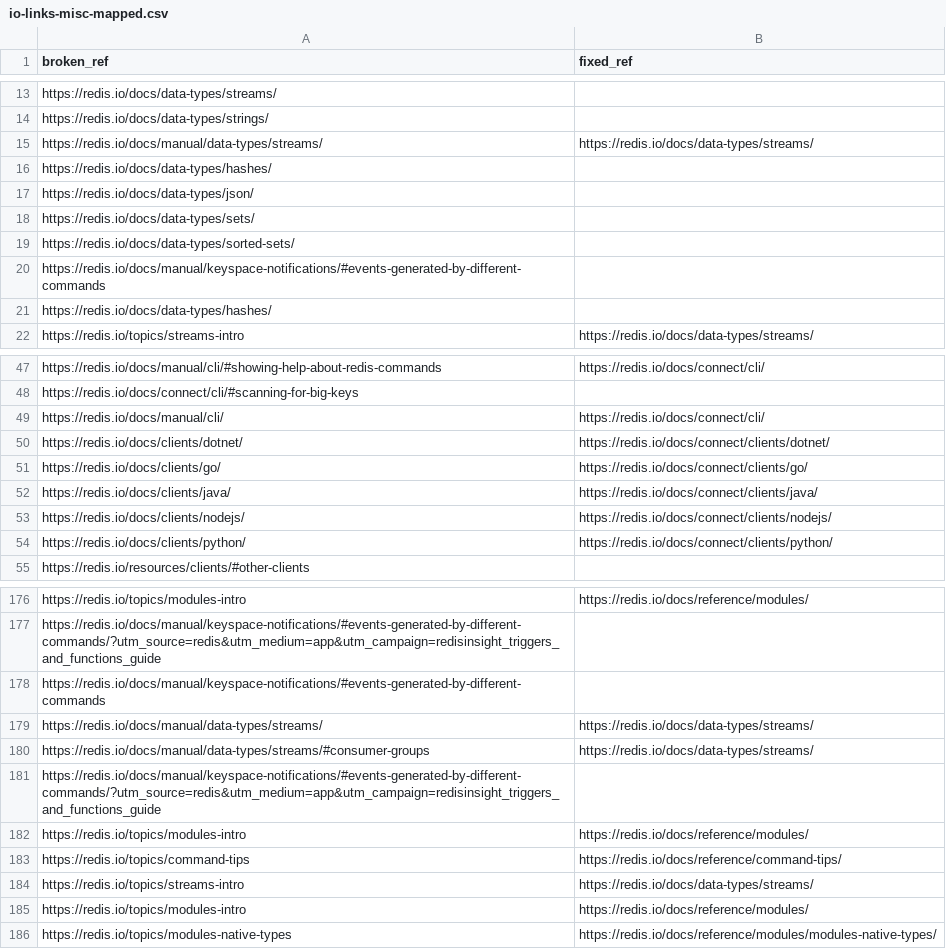
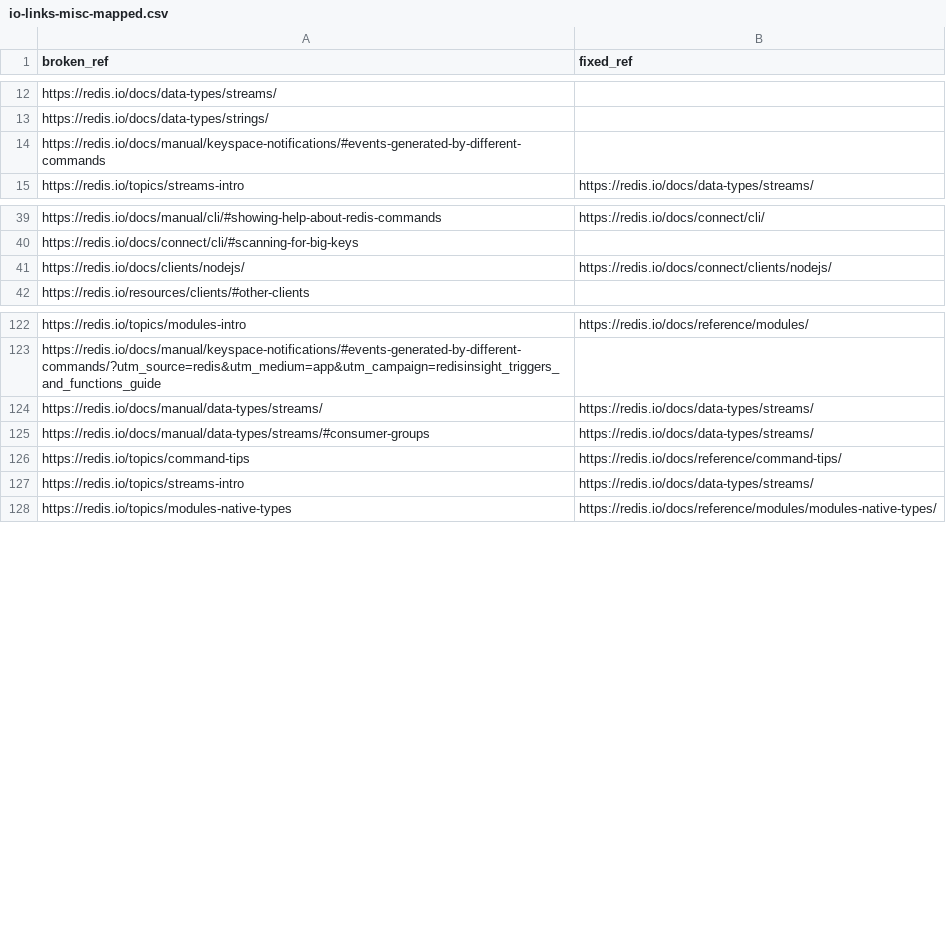
Before and after one commit to redis/docs, a CSV file: build/migrate/io-links-misc-mapped.csv, drawn as a sheet; only a part is shown, gaps mark what is left out; the diff covers the shown part only.

```diff
--- a/build/migrate/io-links-misc-mapped.csv
+++ b/build/migrate/io-links-misc-mapped.csv
@@ -14,9 +13,3 @@ https://redis.io/docs/data-types/streams/;
 https://redis.io/docs/data-types/strings/;
-https://redis.io/docs/manual/data-types/streams/;https://redis.io/docs/data-types/streams/
-https://redis.io/docs/data-types/hashes/;
-https://redis.io/docs/data-types/json/;
-https://redis.io/docs/data-types/sets/;
-https://redis.io/docs/data-types/sorted-sets/;
 https://redis.io/docs/manual/keyspace-notifications/#events-generated-by-different-commands;
-https://redis.io/docs/data-types/hashes/;
 https://redis.io/topics/streams-intro;https://redis.io/docs/data-types/streams/
@@ -48,8 +40,3 @@ https://redis.io/docs/manual/cli/#showing-help-about-redis-commands;https://redi
 https://redis.io/docs/connect/cli/#scanning-for-big-keys;
-https://redis.io/docs/manual/cli/;https://redis.io/docs/connect/cli/
-https://redis.io/docs/clients/dotnet/;https://redis.io/docs/connect/clients/dotnet/
-https://redis.io/docs/clients/go/;https://redis.io/docs/connect/clients/go/
-https://redis.io/docs/clients/java/;https://redis.io/docs/connect/clients/java/
 https://redis.io/docs/clients/nodejs/;https://redis.io/docs/connect/clients/nodejs/
-https://redis.io/docs/clients/python/;https://redis.io/docs/connect/clients/python/
 https://redis.io/resources/clients/#other-clients;
@@ -177,10 +123,6 @@ https://redis.io/topics/modules-intro;https://redis.io/docs/reference/modules/;
 https://redis.io/docs/manual/keyspace-notifications/#events-generated-by-different-commands/?utm_source=redis&utm_medium=app&utm_campaign=redisinsight_triggers_and_functions_guide;
-https://redis.io/docs/manual/keyspace-notifications/#events-generated-by-different-commands;
 https://redis.io/docs/manual/data-types/streams/;https://redis.io/docs/data-types/streams/;
 https://redis.io/docs/manual/data-types/streams/#consumer-groups;https://redis.io/docs/data-types/streams/;
-https://redis.io/docs/manual/keyspace-notifications/#events-generated-by-different-commands/?utm_source=redis&utm_medium=app&utm_campaign=redisinsight_triggers_and_functions_guide;
-https://redis.io/topics/modules-intro;https://redis.io/docs/reference/modules/;
 https://redis.io/topics/command-tips;https://redis.io/docs/reference/command-tips/;
 https://redis.io/topics/streams-intro;https://redis.io/docs/data-types/streams/;
-https://redis.io/topics/modules-intro;https://redis.io/docs/reference/modules/;
 https://redis.io/topics/modules-native-types;https://redis.io/docs/reference/modules/modules-native-types/;
```
Also changed, not shown: 47 removed rows and 1 moved row elsewhere in this file, 49 other files.
